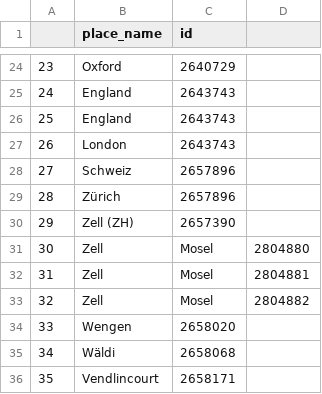
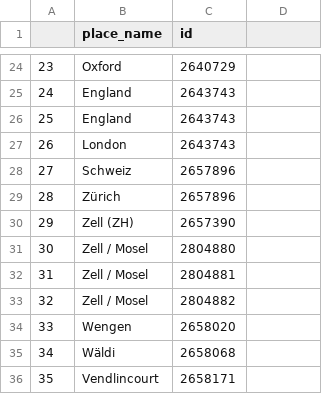
Before and after one commit to ieg-dhr/DigiKAR, a CSV file: OntologyFiles/Places_Geonames.csv, drawn as a sheet; only a part is shown, gaps mark what is left out.

Commit message:
Update Places_Geonames.csv

```diff
--- a/OntologyFiles/Places_Geonames.csv
+++ b/OntologyFiles/Places_Geonames.csv
@@ -30,5 +30,5 @@
 29,Zell (ZH),2657390
-30,Zell, Mosel,2804880
-31,Zell, Mosel,2804881
-32,Zell, Mosel,2804882
+30,Zell / Mosel,2804880
+31,Zell / Mosel,2804881
+32,Zell / Mosel,2804882
 33,Wengen,2658020
```
